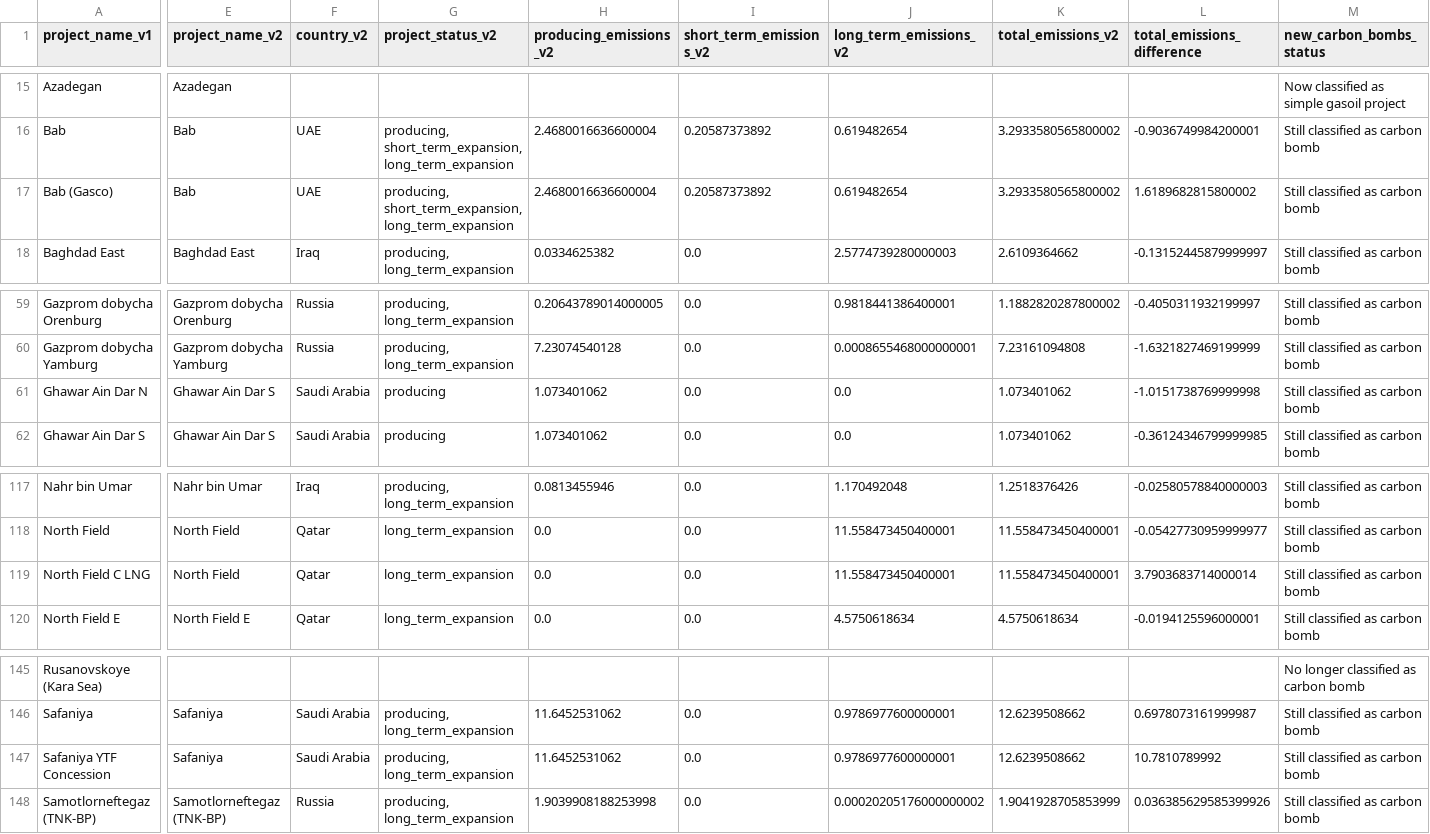
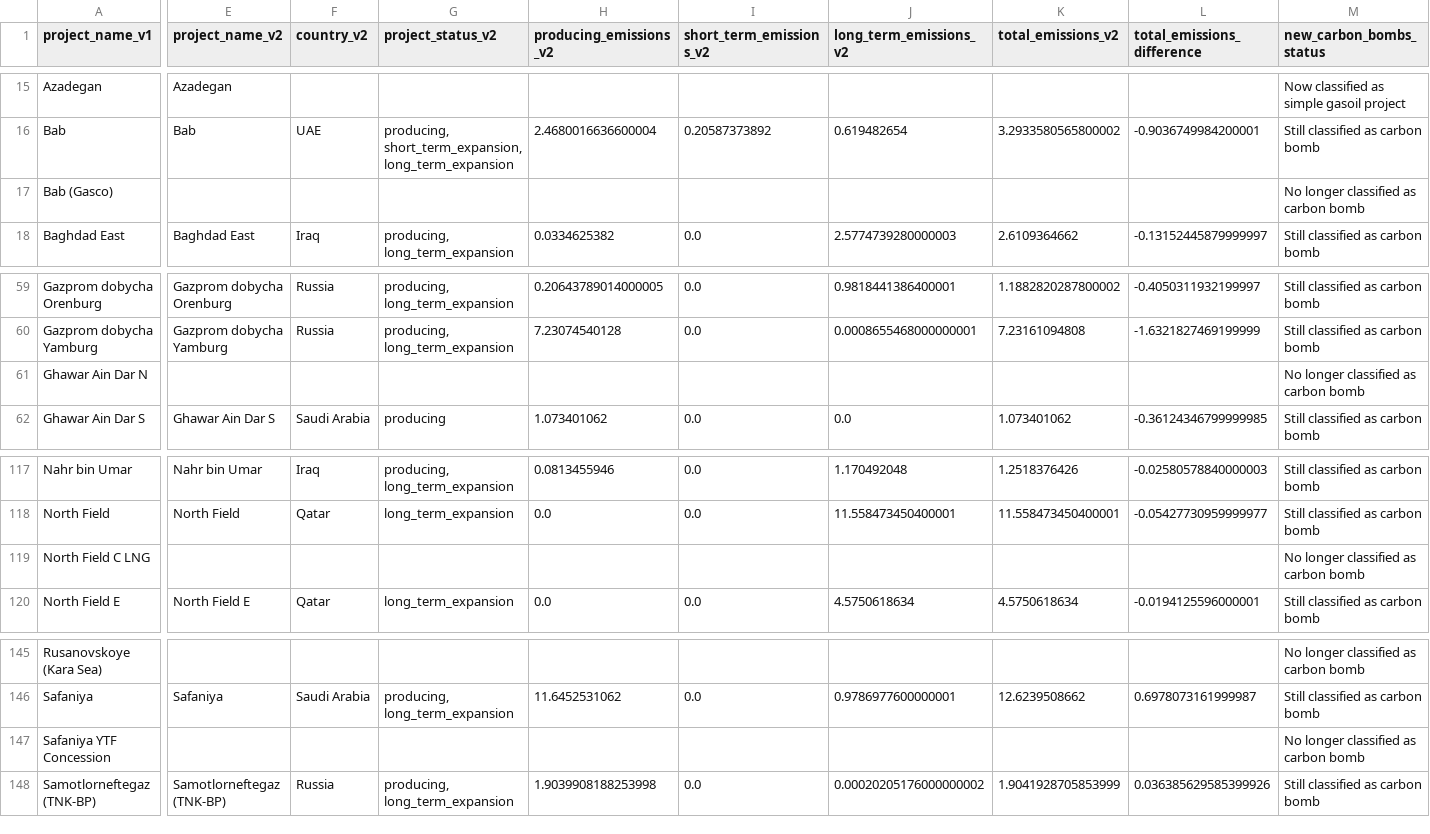
Before and after one commit to dataforgoodfr/CarbonBombs, a CSV file: nb/carbon_bombs_comparison.csv, drawn as a sheet; only a part is shown, gaps mark what is left out; the diff covers the shown part only; the diff names each change by its address in the sheet, - before the commit and + after, or states it on an @@ line.

```diff
--- a/nb/carbon_bombs_comparison.csv
+++ b/nb/carbon_bombs_comparison.csv
-E17 (project_name_v2): Bab
+E17 (project_name_v2): (empty)
-F17 (country_v2): UAE
+F17 (country_v2): (empty)
-G17 (project_status_v2): producing, short_term_expansion, long_term_expansion
+G17 (project_status_v2): (empty)
-H17 (producing_emissions_v2): 2.4680016636600004
+H17 (producing_emissions_v2): (empty)
-I17 (short_term_emissions_v2): 0.20587373892
+I17 (short_term_emissions_v2): (empty)
-J17 (long_term_emissions_v2): 0.619482654
+J17 (long_term_emissions_v2): (empty)
-K17 (total_emissions_v2): 3.2933580565800002
+K17 (total_emissions_v2): (empty)
-L17 (total_emissions_difference): 1.6189682815800002
+L17 (total_emissions_difference): (empty)
-M17 (new_carbon_bombs_status): Still classified as carbon bomb
+M17 (new_carbon_bombs_status): No longer classified as carbon bomb
-E61 (project_name_v2): Ghawar Ain Dar S
+E61 (project_name_v2): (empty)
-F61 (country_v2): Saudi Arabia
+F61 (country_v2): (empty)
-G61 (project_status_v2): producing
+G61 (project_status_v2): (empty)
-H61 (producing_emissions_v2): 1.073401062
+H61 (producing_emissions_v2): (empty)
-I61 (short_term_emissions_v2): 0.0
+I61 (short_term_emissions_v2): (empty)
-J61 (long_term_emissions_v2): 0.0
+J61 (long_term_emissions_v2): (empty)
-K61 (total_emissions_v2): 1.073401062
+K61 (total_emissions_v2): (empty)
-L61 (total_emissions_difference): -1.0151738769999998
+L61 (total_emissions_difference): (empty)
-M61 (new_carbon_bombs_status): Still classified as carbon bomb
+M61 (new_carbon_bombs_status): No longer classified as carbon bomb
-E119 (project_name_v2): North Field
+E119 (project_name_v2): (empty)
-F119 (country_v2): Qatar
+F119 (country_v2): (empty)
-G119 (project_status_v2): long_term_expansion
+G119 (project_status_v2): (empty)
-H119 (producing_emissions_v2): 0.0
+H119 (producing_emissions_v2): (empty)
-I119 (short_term_emissions_v2): 0.0
+I119 (short_term_emissions_v2): (empty)
-J119 (long_term_emissions_v2): 11.558473450400001
+J119 (long_term_emissions_v2): (empty)
-K119 (total_emissions_v2): 11.558473450400001
+K119 (total_emissions_v2): (empty)
-L119 (total_emissions_difference): 3.7903683714000014
+L119 (total_emissions_difference): (empty)
-M119 (new_carbon_bombs_status): Still classified as carbon bomb
+M119 (new_carbon_bombs_status): No longer classified as carbon bomb
-E147 (project_name_v2): Safaniya
+E147 (project_name_v2): (empty)
-F147 (country_v2): Saudi Arabia
+F147 (country_v2): (empty)
-G147 (project_status_v2): producing, long_term_expansion
+G147 (project_status_v2): (empty)
-H147 (producing_emissions_v2): 11.6452531062
+H147 (producing_emissions_v2): (empty)
-I147 (short_term_emissions_v2): 0.0
+I147 (short_term_emissions_v2): (empty)
-J147 (long_term_emissions_v2): 0.9786977600000001
+J147 (long_term_emissions_v2): (empty)
-K147 (total_emissions_v2): 12.6239508662
+K147 (total_emissions_v2): (empty)
-L147 (total_emissions_difference): 10.7810789992
+L147 (total_emissions_difference): (empty)
-M147 (new_carbon_bombs_status): Still classified as carbon bomb
+M147 (new_carbon_bombs_status): No longer classified as carbon bomb
```
Also changed, not shown: 1 edited cell elsewhere in this file, 1 other file.
